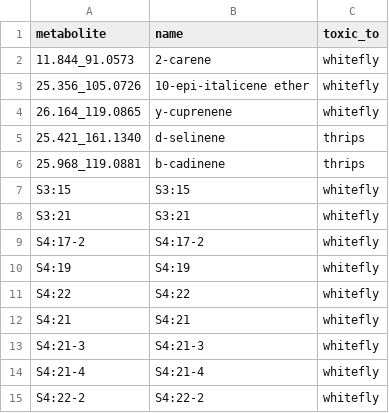
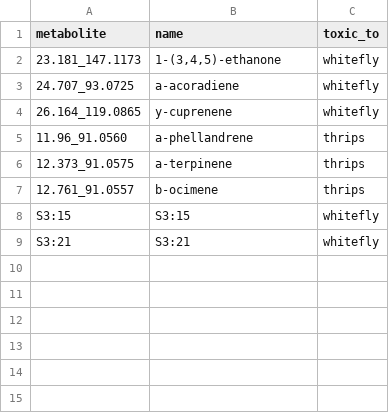
Before and after one commit to BleekerLab/natural-insecticides-thrips-whiteflies, a TSV file: Figure_4/toxic_candidate_names.tsv, drawn as a sheet.

Commit message:
Candidates based on higher feature importance thant random

```diff
--- a/Figure_4/toxic_candidate_names.tsv
+++ b/Figure_4/toxic_candidate_names.tsv
@@ -1,15 +1,9 @@
 metabolite	name	toxic_to
-11.844_91.0573	2-carene	whitefly
-25.356_105.0726	10-epi-italicene ether	whitefly
+23.181_147.1173	1-(3,4,5)-ethanone	whitefly
+24.707_93.0725	a-acoradiene	whitefly
 26.164_119.0865	y-cuprenene	whitefly
-25.421_161.1340	d-selinene	thrips
-25.968_119.0881	b-cadinene	thrips
+11.96_91.0560	a-phellandrene	thrips
+12.373_91.0575	a-terpinene	thrips
+12.761_91.0557	b-ocimene	thrips
 S3:15	S3:15	whitefly
 S3:21	S3:21	whitefly
-S4:17-2	S4:17-2	whitefly
-S4:19	S4:19	whitefly
-S4:22	S4:22	whitefly
-S4:21	S4:21	whitefly
-S4:21-3	S4:21-3	whitefly
-S4:21-4	S4:21-4	whitefly
-S4:22-2	S4:22-2	whitefly
```
Also changed, not shown: 2 other files.
